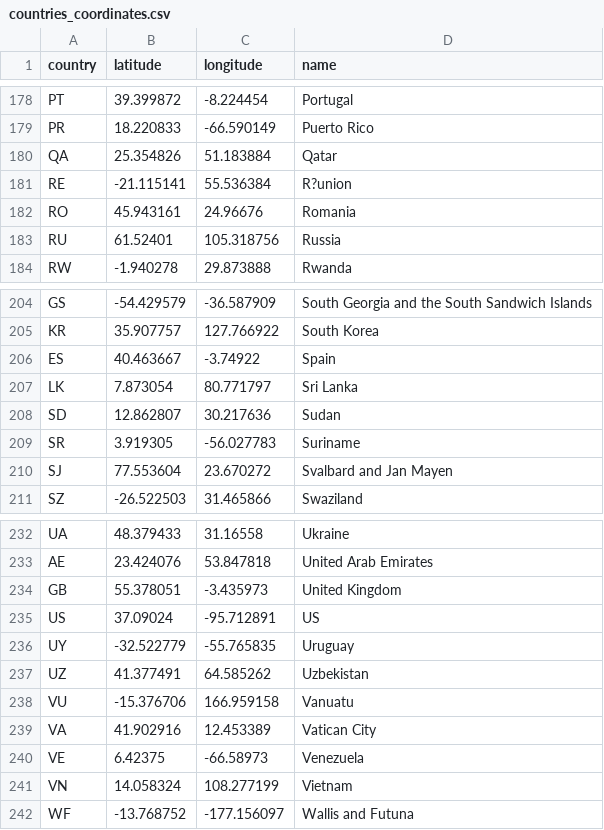
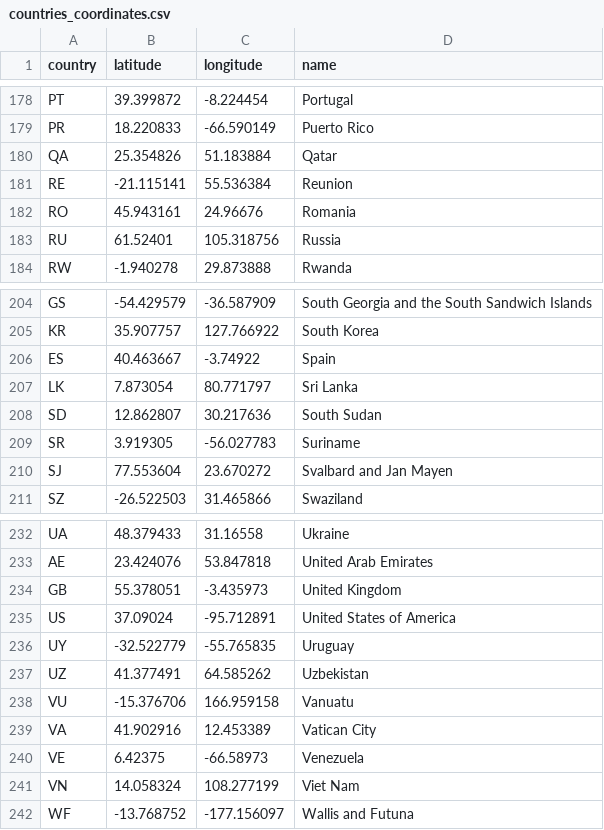
Before and after one commit to ccchiang92/D3-Visaulization, a CSV file: cleaned_data/In_progress/countries_coordinates.csv (was raw_data/countries_coordinates.csv), drawn as a sheet; only a part is shown, gaps mark what is left out.

```diff
--- a/raw_data/countries_coordinates.csv
+++ b/cleaned_data/In_progress/countries_coordinates.csv
@@ -180,3 +180,3 @@ PR,18.220833,-66.590149,Puerto Rico
 QA,25.354826,51.183884,Qatar
-RE,-21.115141,55.536384,R?union
+RE,-21.115141,55.536384,Reunion
 RO,45.943161,24.96676,Romania
@@ -207,3 +207,3 @@ ES,40.463667,-3.74922,Spain
 LK,7.873054,80.771797,Sri Lanka
-SD,12.862807,30.217636,Sudan
+SD,12.862807,30.217636,South Sudan
 SR,3.919305,-56.027783,Suriname
@@ -234,3 +234,3 @@ AE,23.424076,53.847818,United Arab Emirates
 GB,55.378051,-3.435973,United Kingdom
-US,37.09024,-95.712891,US
+US,37.09024,-95.712891,United States of America
 UY,-32.522779,-55.765835,Uruguay
@@ -240,3 +240,3 @@ VA,41.902916,12.453389,Vatican City
 VE,6.42375,-66.58973,Venezuela
-VN,14.058324,108.277199,Vietnam
+VN,14.058324,108.277199,Viet Nam
 WF,-13.768752,-177.156097,Wallis and Futuna
```
Also changed, not shown: 4 other files.
